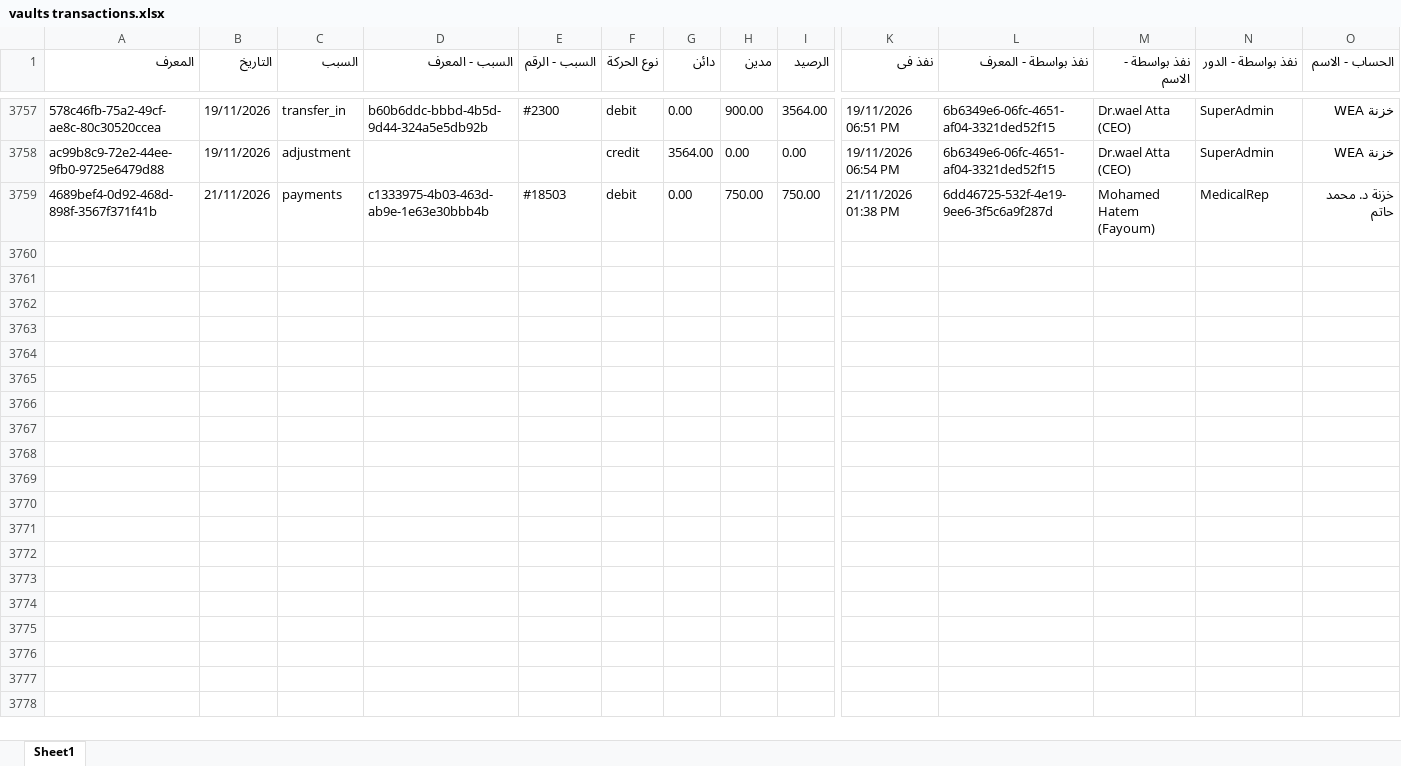
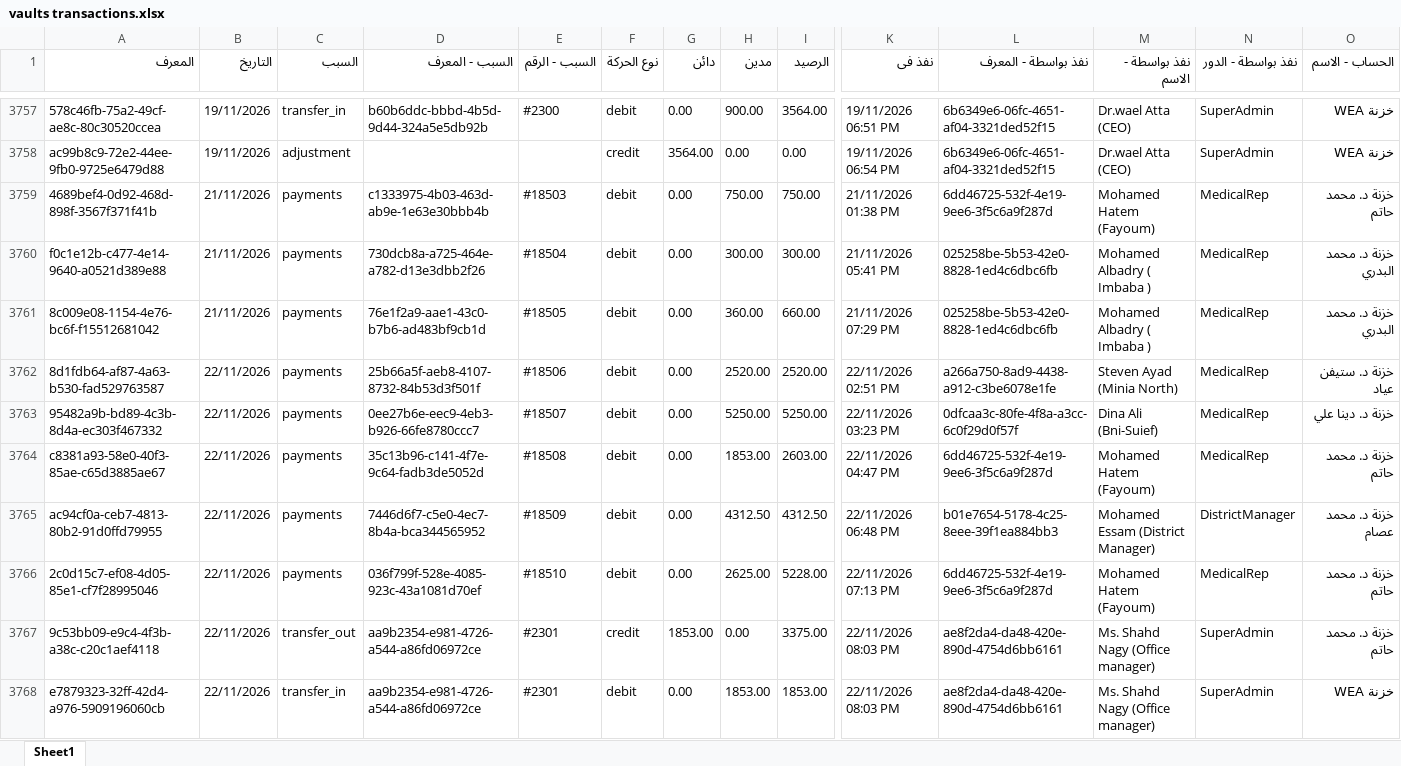
Before and after one commit to mego354/WEA, an Excel workbook: wea data/vaults transactions.xlsx, sheet Sheet1, drawn as a sheet; only a part is shown, gaps mark what is left out; values as stored, in another font and other column widths than the file's, no borders; rows hold the shown columns only; the diff covers the shown part only; the diff names each change by its address in the sheet, - before the commit and + after, or states it on an @@ line.

```diff
--- a/wea data/vaults transactions.xlsx (sheet Sheet1)
+++ b/wea data/vaults transactions.xlsx (sheet Sheet1)
+row 3760: f0c1e12b-c477-4e14-9640-a0521d389e88 | 21/11/2026 | payments | 730dcb8a-a725-464e-a782-d13e3dbb2f26 | #18504 | debit | 0.00 | 300.00 | 300.00 | 21/11/2026 05:41 PM | 025258be-5b53-42e0-8828-1ed4c6dbc6fb | Mohamed Albadry ( Imbaba ) | MedicalRep | خزنة د. محمد البدري
+row 3761: 8c009e08-1154-4e76-bc6f-f15512681042 | 21/11/2026 | payments | 76e1f2a9-aae1-43c0-b7b6-ad483bf9cb1d | #18505 | debit | 0.00 | 360.00 | 660.00 | 21/11/2026 07:29 PM | 025258be-5b53-42e0-8828-1ed4c6dbc6fb | Mohamed Albadry ( Imbaba ) | MedicalRep | خزنة د. محمد البدري
+row 3762: 8d1fdb64-af87-4a63-b530-fad529763587 | 22/11/2026 | payments | 25b66a5f-aeb8-4107-8732-84b53d3f501f | #18506 | debit | 0.00 | 2520.00 | 2520.00 | 22/11/2026 02:51 PM | a266a750-8ad9-4438-a912-c3be6078e1fe | Steven Ayad (Minia North) | MedicalRep | خزنة د. ستيفن عياد
+row 3763: 95482a9b-bd89-4c3b-8d4a-ec303f467332 | 22/11/2026 | payments | 0ee27b6e-eec9-4eb3-b926-66fe8780ccc7 | #18507 | debit | 0.00 | 5250.00 | 5250.00 | 22/11/2026 03:23 PM | 0dfcaa3c-80fe-4f8a-a3cc-6c0f29d0f57f | Dina Ali (Bni-Suief) | MedicalRep | خزنة د. دينا علي
+row 3764: c8381a93-58e0-40f3-85ae-c65d3885ae67 | 22/11/2026 | payments | 35c13b96-c141-4f7e-9c64-fadb3de5052d | #18508 | debit | 0.00 | 1853.00 | 2603.00 | 22/11/2026 04:47 PM | 6dd46725-532f-4e19-9ee6-3f5c6a9f287d | Mohamed Hatem (Fayoum) | MedicalRep | خزنة د. محمد حاتم
+row 3765: ac94cf0a-ceb7-4813-80b2-91d0ffd79955 | 22/11/2026 | payments | 7446d6f7-c5e0-4ec7-8b4a-bca344565952 | #18509 | debit | 0.00 | 4312.50 | 4312.50 | 22/11/2026 06:48 PM | b01e7654-5178-4c25-8eee-39f1ea884bb3 | Mohamed Essam (District Manager) | DistrictManager | خزنة د. محمد عصام
+row 3766: 2c0d15c7-ef08-4d05-85e1-cf7f28995046 | 22/11/2026 | payments | 036f799f-528e-4085-923c-43a1081d70ef | #18510 | debit | 0.00 | 2625.00 | 5228.00 | 22/11/2026 07:13 PM | 6dd46725-532f-4e19-9ee6-3f5c6a9f287d | Mohamed Hatem (Fayoum) | MedicalRep | خزنة د. محمد حاتم
+row 3767: 9c53bb09-e9c4-4f3b-a38c-c20c1aef4118 | 22/11/2026 | transfer_out | aa9b2354-e981-4726-a544-a86fd06972ce | #2301 | credit | 1853.00 | 0.00 | 3375.00 | 22/11/2026 08:03 PM | ae8f2da4-da48-420e-890d-4754d6bb6161 | Ms. Shahd Nagy (Office manager) | SuperAdmin | خزنة د. محمد حاتم
+row 3768: e7879323-32ff-42d4-a976-5909196060cb | 22/11/2026 | transfer_in | aa9b2354-e981-4726-a544-a86fd06972ce | #2301 | debit | 0.00 | 1853.00 | 1853.00 | 22/11/2026 08:03 PM | ae8f2da4-da48-420e-890d-4754d6bb6161 | Ms. Shahd Nagy (Office manager) | SuperAdmin | خزنة WEA
```
Also changed, not shown: 32 added rows elsewhere in this sheet, wea data/collections.xlsx, wea data/customer transactions 2.xlsx, 43 other files.
